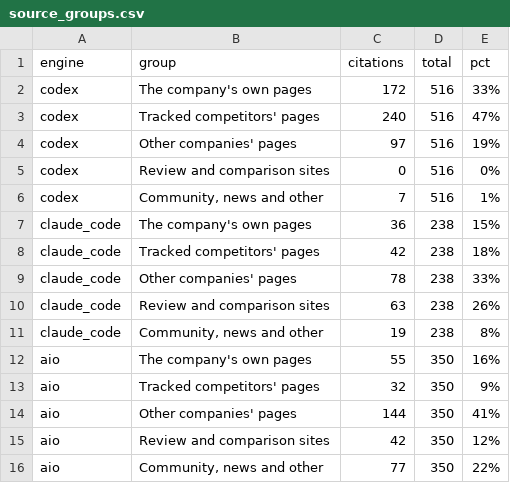
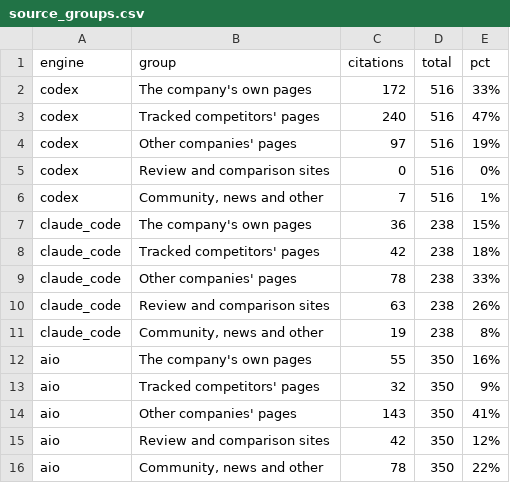
Before and after one commit to ZiqiWang-Zoe/ZiqiWang-Zoe.github.io, a CSV file: research/geo/results/source_groups.csv, drawn as a sheet.

```diff
--- a/research/geo/results/source_groups.csv
+++ b/research/geo/results/source_groups.csv
@@ -13,4 +13,4 @@ aio,The company's own pages,55,350,16%
 aio,Tracked competitors' pages,32,350,9%
-aio,Other companies' pages,144,350,41%
+aio,Other companies' pages,143,350,41%
 aio,Review and comparison sites,42,350,12%
-aio,"Community, news and other",77,350,22%
+aio,"Community, news and other",78,350,22%
```
Also changed, not shown: research/geo/citations.csv, research/geo/coded.csv, 10 other files.
